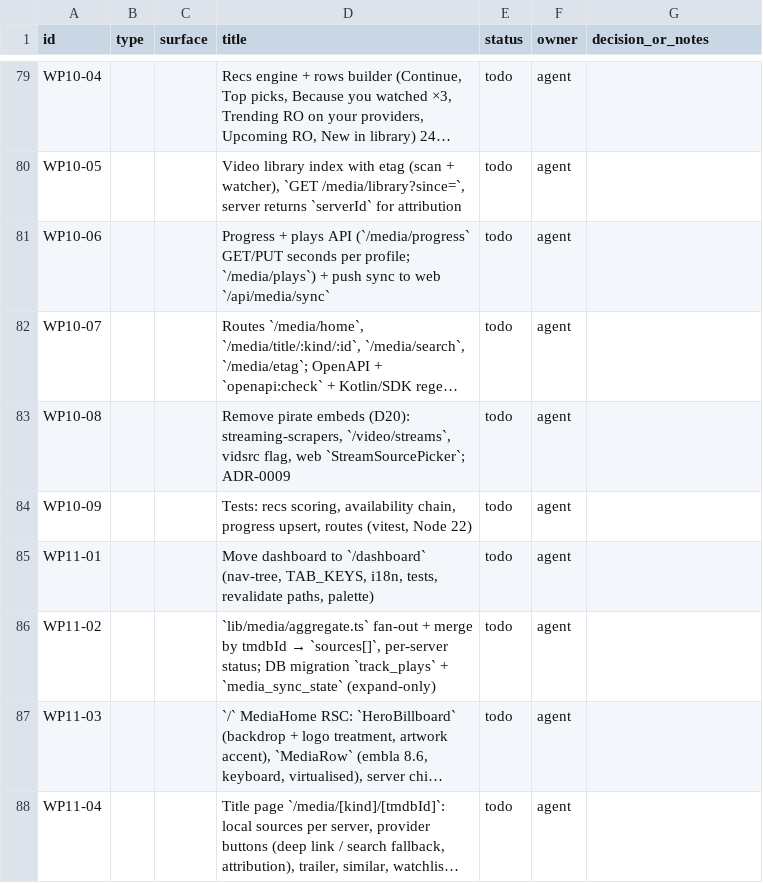
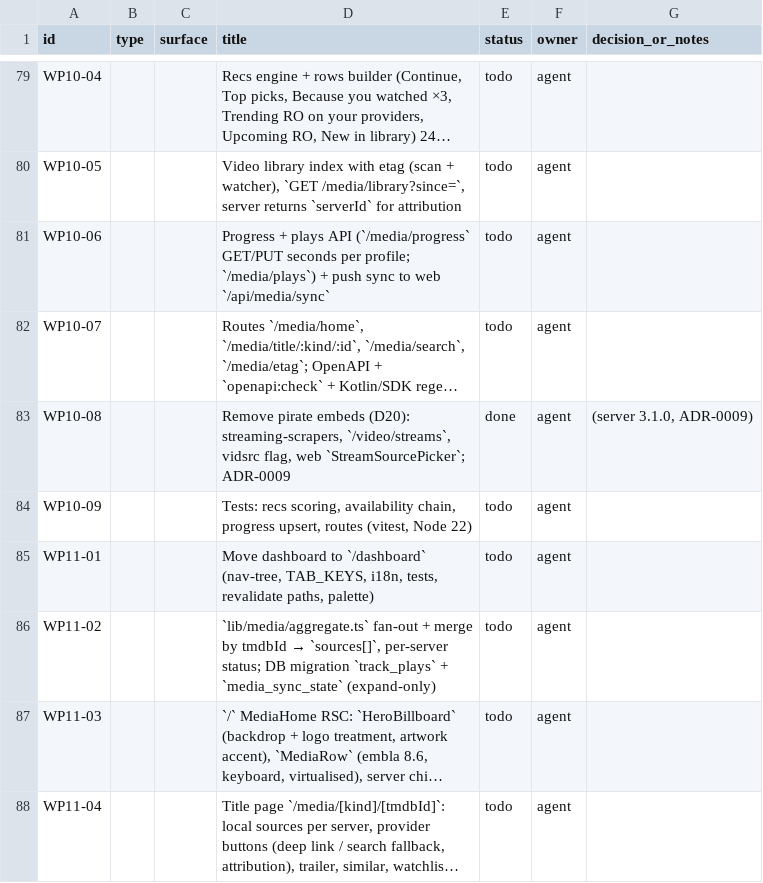
Before and after one commit to dragoscv/mmo, a CSV file: docs/mixai-design-tracker.csv, drawn as a sheet; only a part is shown, gaps mark what is left out; long unchanged cells end in …; the diff names each change by its address in the sheet, - before the commit and + after, or states it on an @@ line.

```diff
--- a/docs/mixai-design-tracker.csv
+++ b/docs/mixai-design-tracker.csv
-E83 (status): todo
+E83 (status): done
-G83 (decision_or_notes): (empty)
+G83 (decision_or_notes): (server 3.1.0, ADR-0009)
```
Also changed, not shown: 23 other files.
